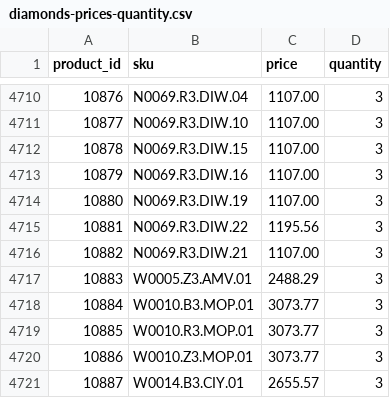
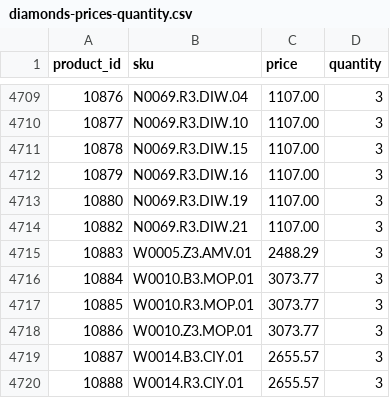
Before and after one commit to G-LOVRIN/BestDiamonds-CSV, a CSV file: diamonds-prices-quantity.csv, drawn as a sheet; only a part is shown, gaps mark what is left out; the shorter side is filled out with more unchanged rows; removed rows and columns are numbered as before the commit, all else as after; the diff covers the shown part only; the diff names each change by its address in the sheet, - before the commit and + after, or states it on an @@ line.

```diff
--- a/diamonds-prices-quantity.csv
+++ b/diamonds-prices-quantity.csv
-row 4715: 10881 | N0069.R3.DIW.22 | 1195.56 | 3
```
Also changed, not shown: 18 added rows and 3 removed rows elsewhere in this file, 1 other file.
